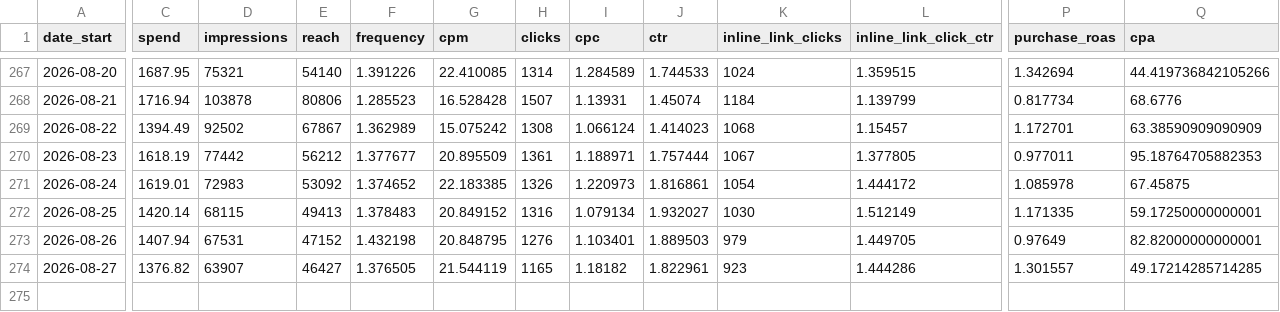
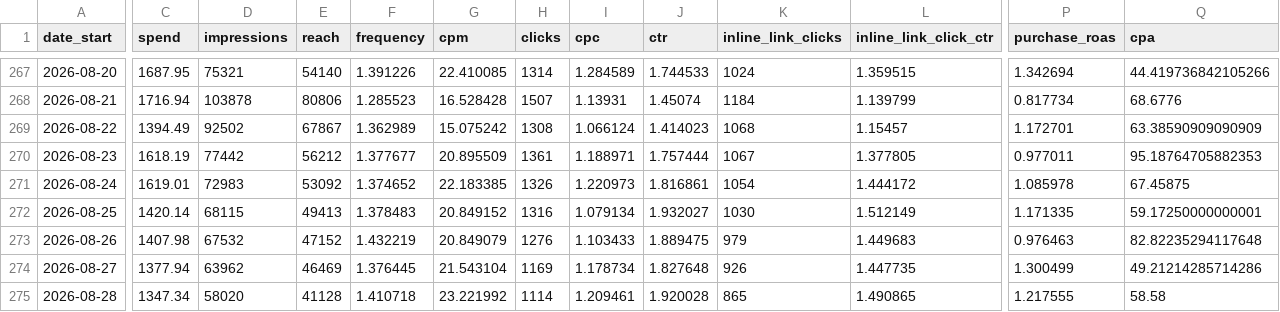
Before and after one commit to gideonscha/notmyfault, a CSV file: data/meta/account_daily.csv, drawn as a sheet; only a part is shown, gaps mark what is left out; rows hold the shown columns only; the diff covers the shown part only; the diff names each change by its address in the sheet, - before the commit and + after, or states it on an @@ line.

```diff
--- a/data/meta/account_daily.csv
+++ b/data/meta/account_daily.csv
-C273 (spend): 1407.94
+C273 (spend): 1407.98
-D273 (impressions): 67531
+D273 (impressions): 67532
-F273 (frequency): 1.432198
+F273 (frequency): 1.432219
-G273 (cpm): 20.848795
+G273 (cpm): 20.849079
-I273 (cpc): 1.103401
+I273 (cpc): 1.103433
-J273 (ctr): 1.889503
+J273 (ctr): 1.889475
-L273 (inline_link_click_ctr): 1.449705
+L273 (inline_link_click_ctr): 1.449683
-P273 (purchase_roas): 0.97649
+P273 (purchase_roas): 0.976463
-Q273 (cpa): 82.82000000000001
+Q273 (cpa): 82.82235294117648
-C274 (spend): 1376.82
+C274 (spend): 1377.94
-D274 (impressions): 63907
+D274 (impressions): 63962
-E274 (reach): 46427
+E274 (reach): 46469
-F274 (frequency): 1.376505
+F274 (frequency): 1.376445
-G274 (cpm): 21.544119
+G274 (cpm): 21.543104
-H274 (clicks): 1165
+H274 (clicks): 1169
-I274 (cpc): 1.18182
+I274 (cpc): 1.178734
-J274 (ctr): 1.822961
+J274 (ctr): 1.827648
-K274 (inline_link_clicks): 923
+K274 (inline_link_clicks): 926
-L274 (inline_link_click_ctr): 1.444286
+L274 (inline_link_click_ctr): 1.447735
-P274 (purchase_roas): 1.301557
+P274 (purchase_roas): 1.300499
-Q274 (cpa): 49.17214285714285
+Q274 (cpa): 49.21214285714286
+row 275: 2026-08-28 | 1347.34 | 58020 | 41128 | 1.410718 | 23.221992 | 1114 | 1.209461 | 1.920028 | 865 | 1.490865 | 1.217555 | 58.58
```
Also changed, not shown: 1 edited cell elsewhere in this file, data/meta/account_daily_demo.csv, data/meta/account_daily_placement.csv, 9 other files.
